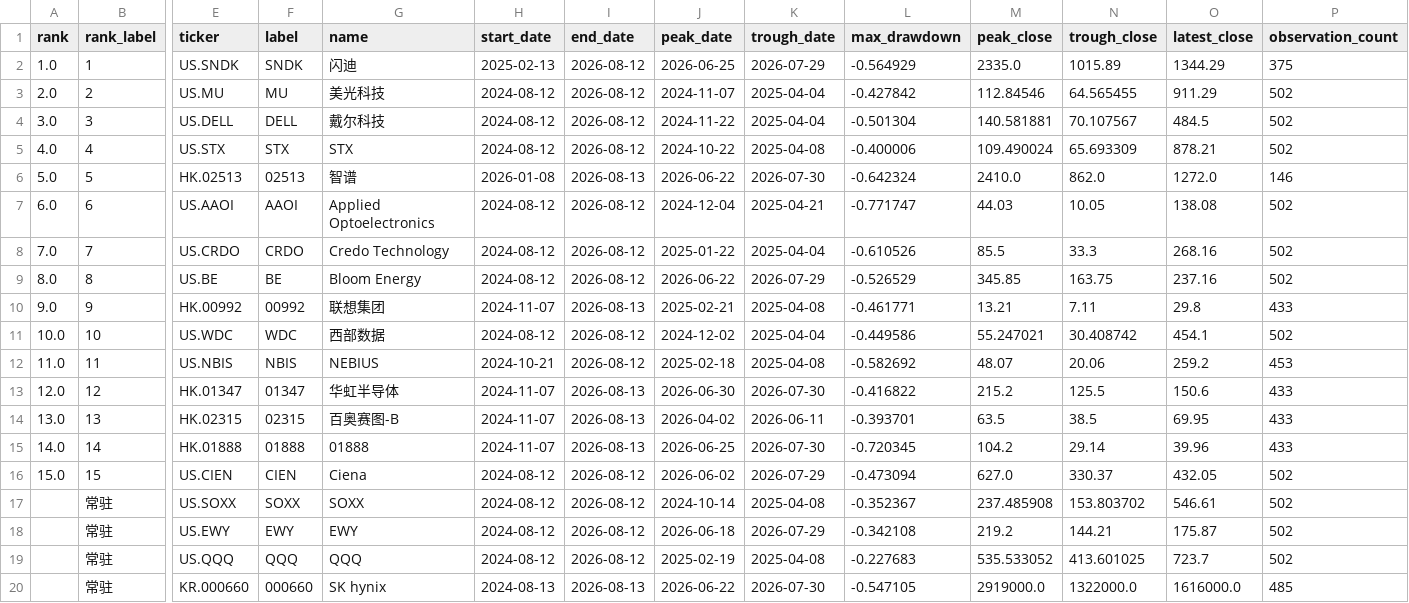
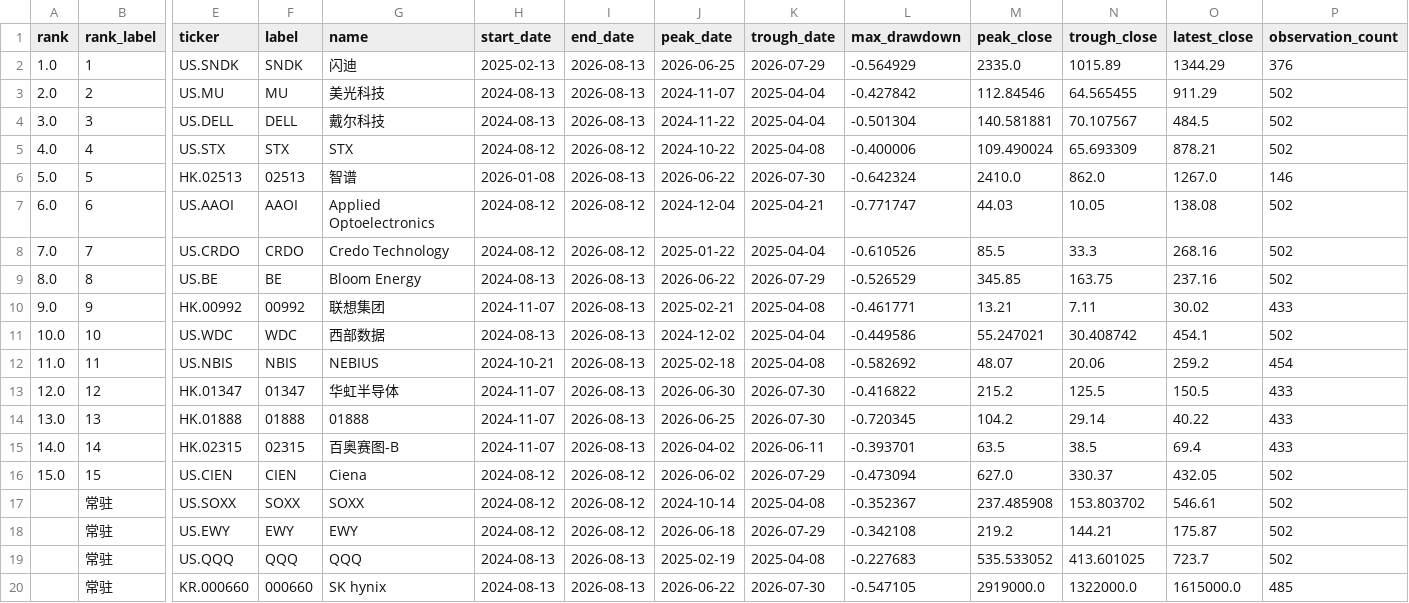
Before and after one commit to dgsirius/momentum_stockpick, a CSV file: docs/long_term_trend_strength/daily_2y_max_drawdown.csv, drawn as a sheet; only a part is shown, gaps mark what is left out; the diff covers the shown part only; the diff names each change by its address in the sheet, - before the commit and + after, or states it on an @@ line.

```diff
--- a/docs/long_term_trend_strength/daily_2y_max_drawdown.csv
+++ b/docs/long_term_trend_strength/daily_2y_max_drawdown.csv
-I2:I4 (end_date): 2026-08-12
+I2:I4 (end_date): 2026-08-13
-P2 (observation_count): 375
+P2 (observation_count): 376
-H3:H4 (start_date): 2024-08-12
+H3:H4 (start_date): 2024-08-13
-O6 (latest_close): 1272.0
+O6 (latest_close): 1267.0
-H9 (start_date): 2024-08-12
+H9 (start_date): 2024-08-13
-I9 (end_date): 2026-08-12
+I9 (end_date): 2026-08-13
-O10 (latest_close): 29.8
+O10 (latest_close): 30.02
-H11 (start_date): 2024-08-12
+H11 (start_date): 2024-08-13
-I11:I12 (end_date): 2026-08-12
+I11:I12 (end_date): 2026-08-13
-P12 (observation_count): 453
+P12 (observation_count): 454
-O13 (latest_close): 150.6
+O13 (latest_close): 150.5
-E14 (ticker): HK.02315
+E14 (ticker): HK.01888
-F14 (label): 02315
+F14 (label): 01888
-G14 (name): 百奥赛图-B
+G14 (name): 01888
-J14 (peak_date): 2026-04-02
+J14 (peak_date): 2026-06-25
-K14 (trough_date): 2026-06-11
+K14 (trough_date): 2026-07-30
-L14 (max_drawdown): -0.393701
+L14 (max_drawdown): -0.720345
-M14 (peak_close): 63.5
+M14 (peak_close): 104.2
-N14 (trough_close): 38.5
+N14 (trough_close): 29.14
-O14 (latest_close): 69.95
+O14 (latest_close): 40.22
-E15 (ticker): HK.01888
+E15 (ticker): HK.02315
-F15 (label): 01888
+F15 (label): 02315
-G15 (name): 01888
+G15 (name): 百奥赛图-B
-J15 (peak_date): 2026-06-25
+J15 (peak_date): 2026-04-02
-K15 (trough_date): 2026-07-30
+K15 (trough_date): 2026-06-11
-L15 (max_drawdown): -0.720345
+L15 (max_drawdown): -0.393701
-M15 (peak_close): 104.2
+M15 (peak_close): 63.5
-N15 (trough_close): 29.14
+N15 (trough_close): 38.5
-O15 (latest_close): 39.96
+O15 (latest_close): 69.4
-H19 (start_date): 2024-08-12
+H19 (start_date): 2024-08-13
-I19 (end_date): 2026-08-12
+I19 (end_date): 2026-08-13
-O20 (latest_close): 1616000.0
+O20 (latest_close): 1615000.0
```
Also changed, not shown: 1 edited cell elsewhere in this file, docs/long_term_trend_strength/daily_2y_drawdown_points.csv, 6 other files.
